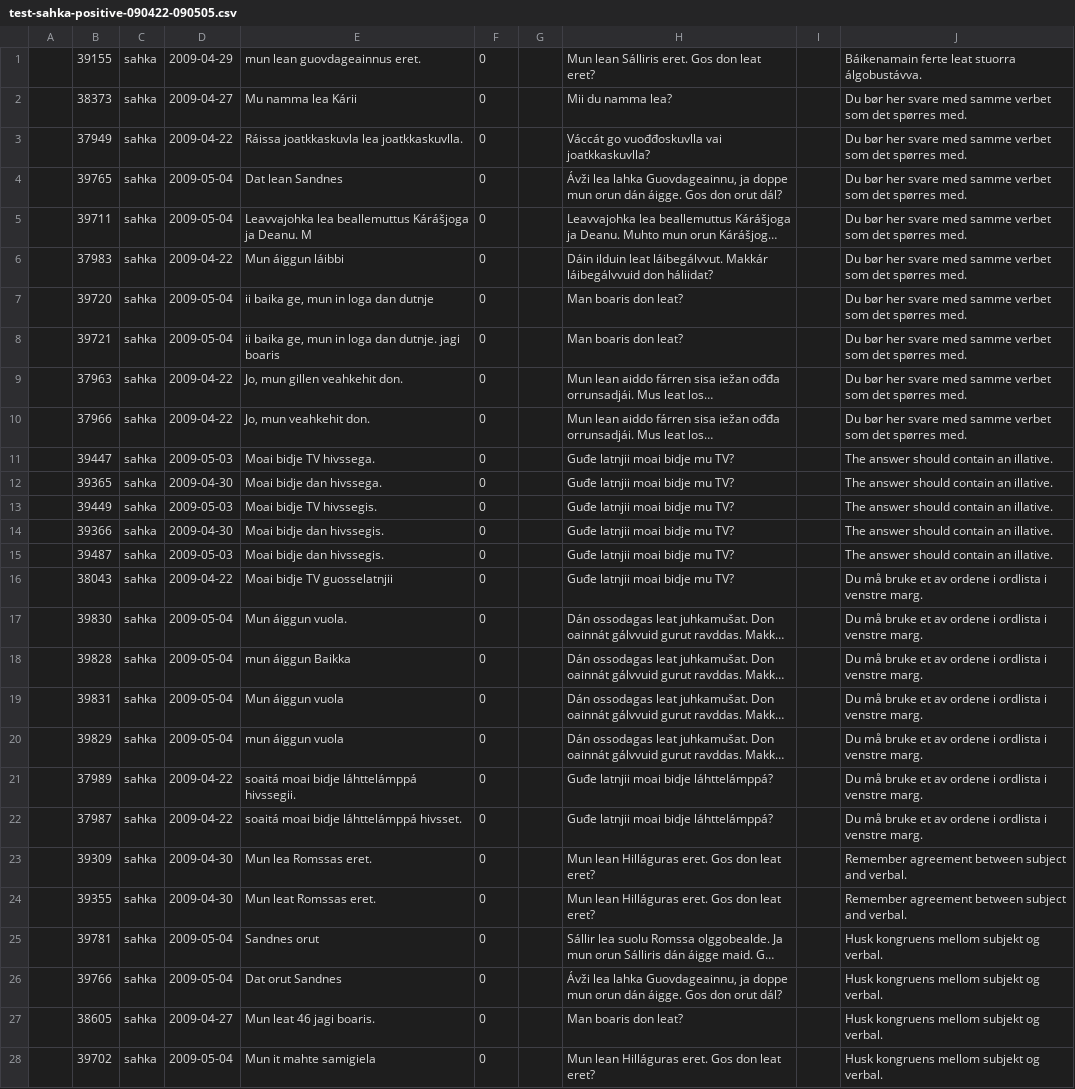
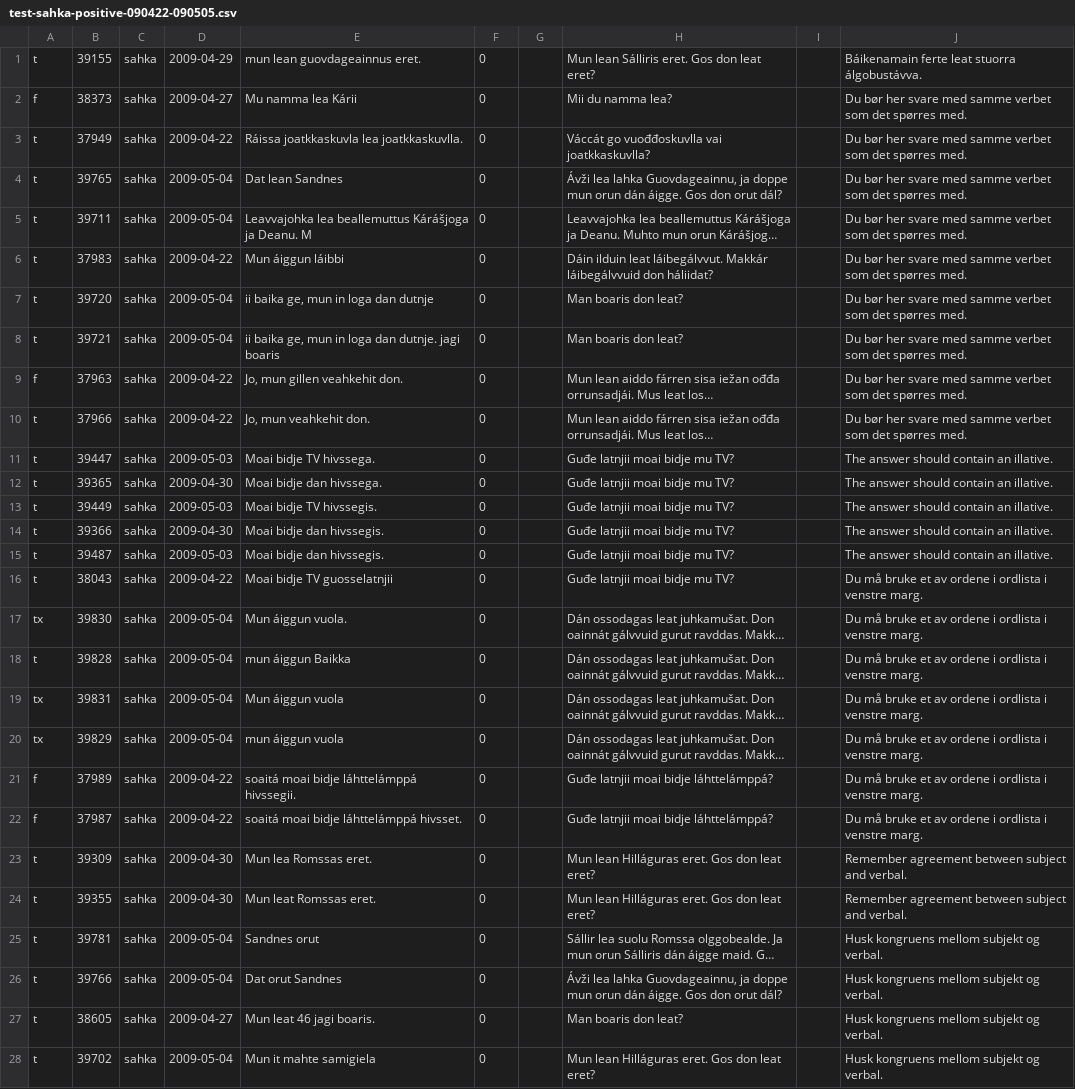
Before and after one commit to giellatekno/oahpa, a CSV file: doc/testing/test-sahka-positive-090422-090505.csv, drawn as a sheet; only a part is shown; long unchanged cells end in …; the diff covers the shown part only; the diff names each change by its address in the sheet, - before the commit and + after, or states it on an @@ line.

```diff
--- a/doc/testing/test-sahka-positive-090422-090505.csv
+++ b/doc/testing/test-sahka-positive-090422-090505.csv
-A1: (empty)
+A1: t
-A2: (empty)
+A2: f
-A3:A8: (empty)
+A3:A8: t
-A9: (empty)
+A9: f
-A10:A16: (empty)
+A10:A16: t
-A17: (empty)
+A17: tx
-A18: (empty)
+A18: t
-A19:A20: (empty)
+A19:A20: tx
-A21:A22: (empty)
+A21:A22: f
-A23:A28: (empty)
+A23:A28: t
```
Also changed, not shown: 107 edited cells elsewhere in this file, doc/testing/test-sahka-negative-090422-090505.csv.
